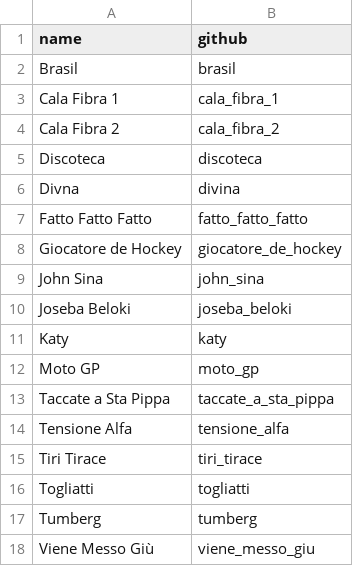
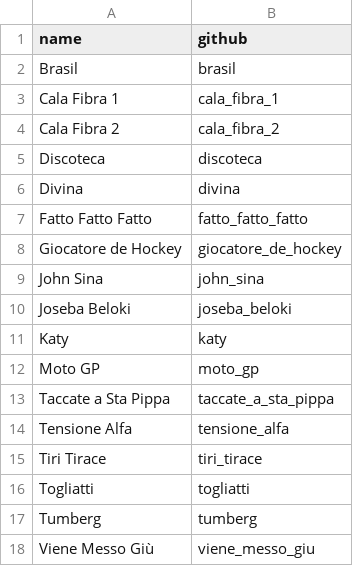
Before and after one commit to piastra-connection/piastra-connection.github.io, a CSV file: _data/audio.csv, drawn as a sheet.

Commit message:
Typo

```diff
--- a/_data/audio.csv
+++ b/_data/audio.csv
@@ -5,3 +5,3 @@ Cala Fibra 2, cala_fibra_2
 Discoteca, discoteca
-Divna, divina
+Divina, divina
 Fatto Fatto Fatto, fatto_fatto_fatto
```
Also changed, not shown: 1 other file.
